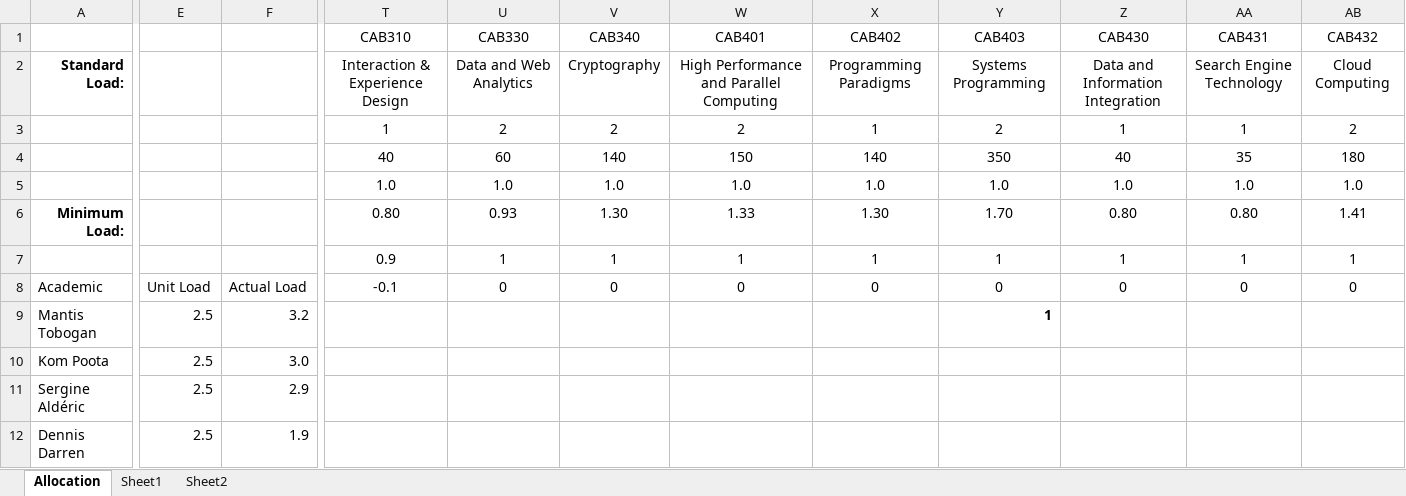
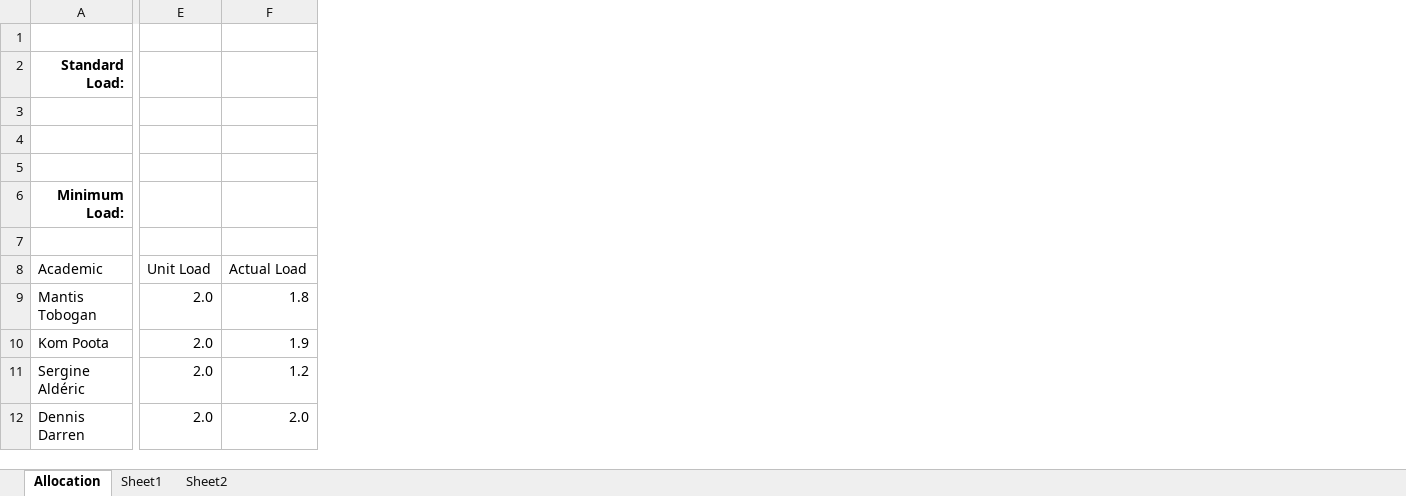
Before and after one commit to JoelMehonoshen/TeacherAllocationSystem, an Excel workbook: TestData-updated.xlsx, sheet Allocation, drawn as a sheet; only a part is shown, gaps mark what is left out; values as stored, in another font and other column widths than the file's, no borders; conditional formats not drawn; removed rows and columns are numbered as before the commit, all else as after; the diff covers the shown part only; the diff names each change by its address in the sheet, - before the commit and + after, or states it on an @@ line.

```diff
--- a/TestData-updated.xlsx (sheet Allocation)
+++ b/TestData-updated.xlsx (sheet Allocation)
-column E, rows 8-12: Unit Load | 2.5 | 2.5 | 2.5 | 2.5
-column F, rows 8-12: Actual Load | 3.2 | 3.0 | 2.9 | 1.9
+column E, rows 8-12: Unit Load | 2.0 | 2.0 | 2.0 | 2.0
+column F, rows 8-12: Actual Load | 1.8 | 1.9 | 1.2 | 2.0
-column T (CAB310), rows 2-8: Interaction & Experience Design | 1 | 40 | 1.0 | 0.80 | 0.9 | -0.1
-column U (CAB330), rows 2-8: Data and Web Analytics | 2 | 60 | 1.0 | 0.93 | 1 | 0
-column V (CAB340), rows 2-8: Cryptography | 2 | 140 | 1.0 | 1.30 | 1 | 0
-column W (CAB401), rows 2-8: High Performance and Parallel Computing | 2 | 150 | 1.0 | 1.33 | 1 | 0
-column X (CAB402), rows 2-8: Programming Paradigms | 1 | 140 | 1.0 | 1.30 | 1 | 0
-column Y (CAB403), rows 2-9: Systems Programming | 2 | 350 | 1.0 | 1.70 | 1 | 0 | 1
-column Z (CAB430), rows 2-8: Data and Information Integration | 1 | 40 | 1.0 | 0.80 | 1 | 0
-column AA (CAB431), rows 2-8: Search Engine Technology | 1 | 35 | 1.0 | 0.80 | 1 | 0
-column AB (CAB432), rows 2-8: Cloud Computing | 2 | 180 | 1.0 | 1.41 | 1 | 0
```
Also changed, not shown: 35 removed rows, 1 added column, 64 removed columns and 34 edited cells elsewhere in this sheet, tas/public/template2.xlsx, tas/tmp/uploads/uploadedData.xlsm, 3 other files.
